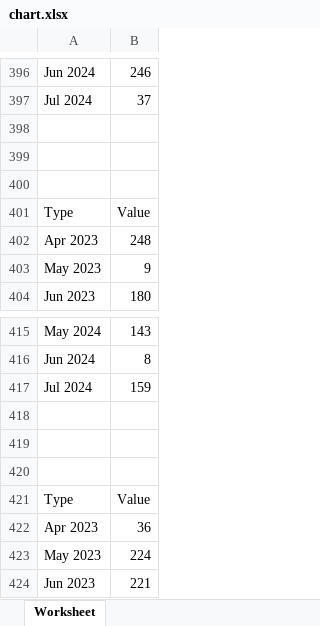
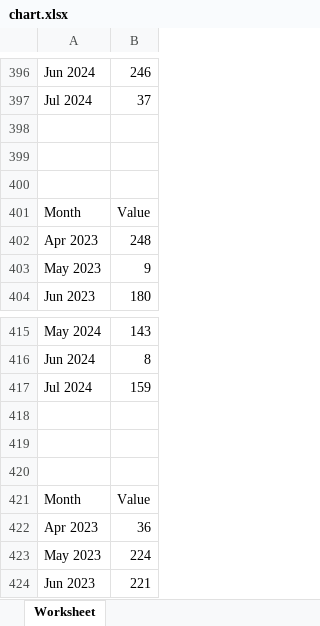
Before and after one commit to MrsAya/AES-TA, an Excel workbook: chart.xlsx, sheet Worksheet, drawn as a sheet; only a part is shown, gaps mark what is left out; values as stored, in another font and other column widths than the file's, no borders; charts and pictures not drawn; the diff covers the shown part only; the diff names each change by its address in the sheet, - before the commit and + after, or states it on an @@ line.

```diff
--- a/chart.xlsx (sheet Worksheet)
+++ b/chart.xlsx (sheet Worksheet)
-A401: Type
+A401: Month
-A421: Type
+A421: Month
```
Also changed, not shown: 20 edited cells elsewhere in this sheet, 2 other files.
